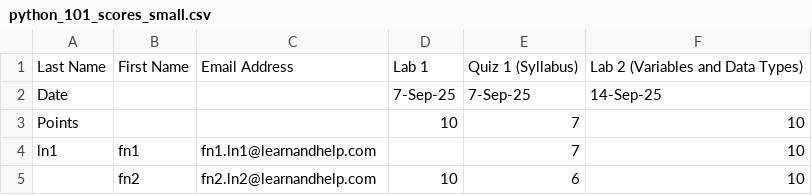
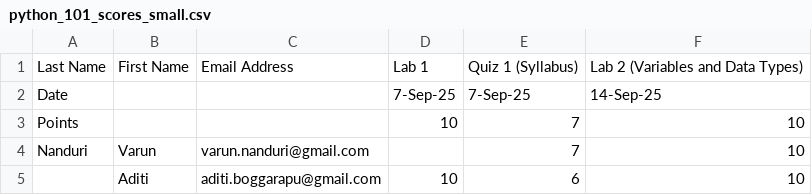
Before and after one commit to sjasthi/python101, a CSV file: Final_Project/python_101_scores_small.csv, drawn as a sheet.

Commit message:
Add files via upload

```diff
--- a/Final_Project/python_101_scores_small.csv
+++ b/Final_Project/python_101_scores_small.csv
@@ -3,3 +3,3 @@ Date,,,7-Sep-25,7-Sep-25,14-Sep-25
 Points,,,10,7,10
-ln1,fn1,fn1.ln1@learnandhelp.com,,7,10
-,fn2,fn2.ln2@learnandhelp.com,10,6,10
+Nanduri,Varun,varun.nanduri@gmail.com,,7,10
+,Aditi,aditi.boggarapu@gmail.com,10,6,10
```
